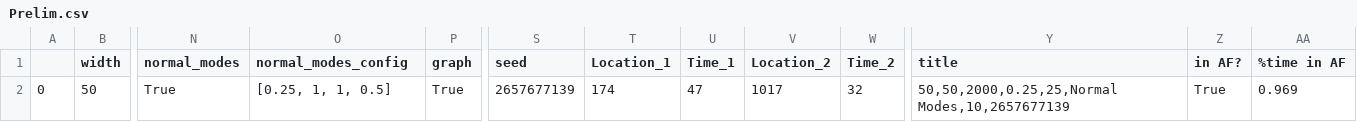
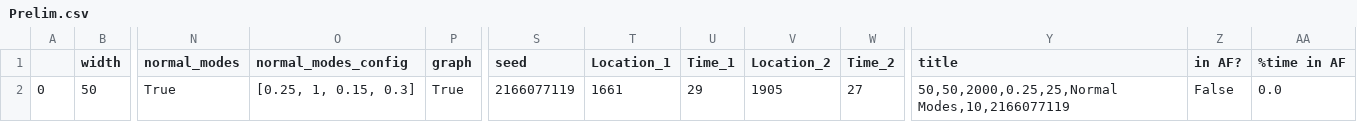
Before and after one commit to AidanOrefice/Hexagonal-Model, a CSV file: Prelim.csv, drawn as a sheet; only a part is shown, gaps mark what is left out; the diff names each change by its address in the sheet, - before the commit and + after, or states it on an @@ line.

Commit message:
Hot fix of AF time

```diff
--- a/Prelim.csv
+++ b/Prelim.csv
-O2 (normal_modes_config): [0.25, 1, 1, 0.5]
+O2 (normal_modes_config): [0.25, 1, 0.15, 0.3]
-S2 (seed): 2657677139
+S2 (seed): 2166077119
-T2 (Location_1): 174
+T2 (Location_1): 1661
-U2 (Time_1): 47
+U2 (Time_1): 29
-V2 (Location_2): 1017
+V2 (Location_2): 1905
-W2 (Time_2): 32
+W2 (Time_2): 27
-Y2 (title): 50,50,2000,0.25,25,Normal Modes,10,2657677139
+Y2 (title): 50,50,2000,0.25,25,Normal Modes,10,2166077119
-Z2 (in AF?): True
+Z2 (in AF?): False
-AA2 (%time in AF): 0.969
+AA2 (%time in AF): 0.0
```
Also changed, not shown: 13 other files.
